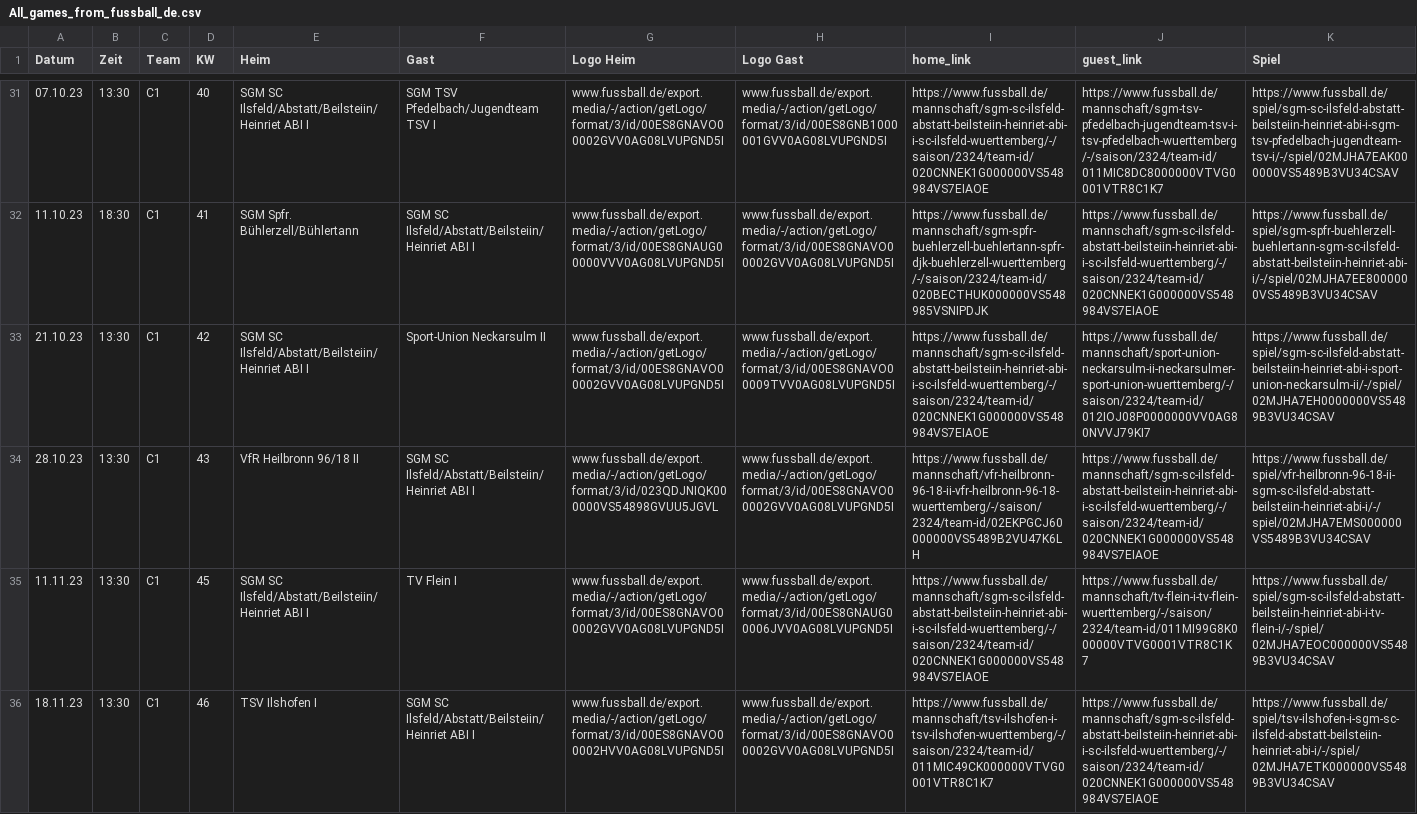
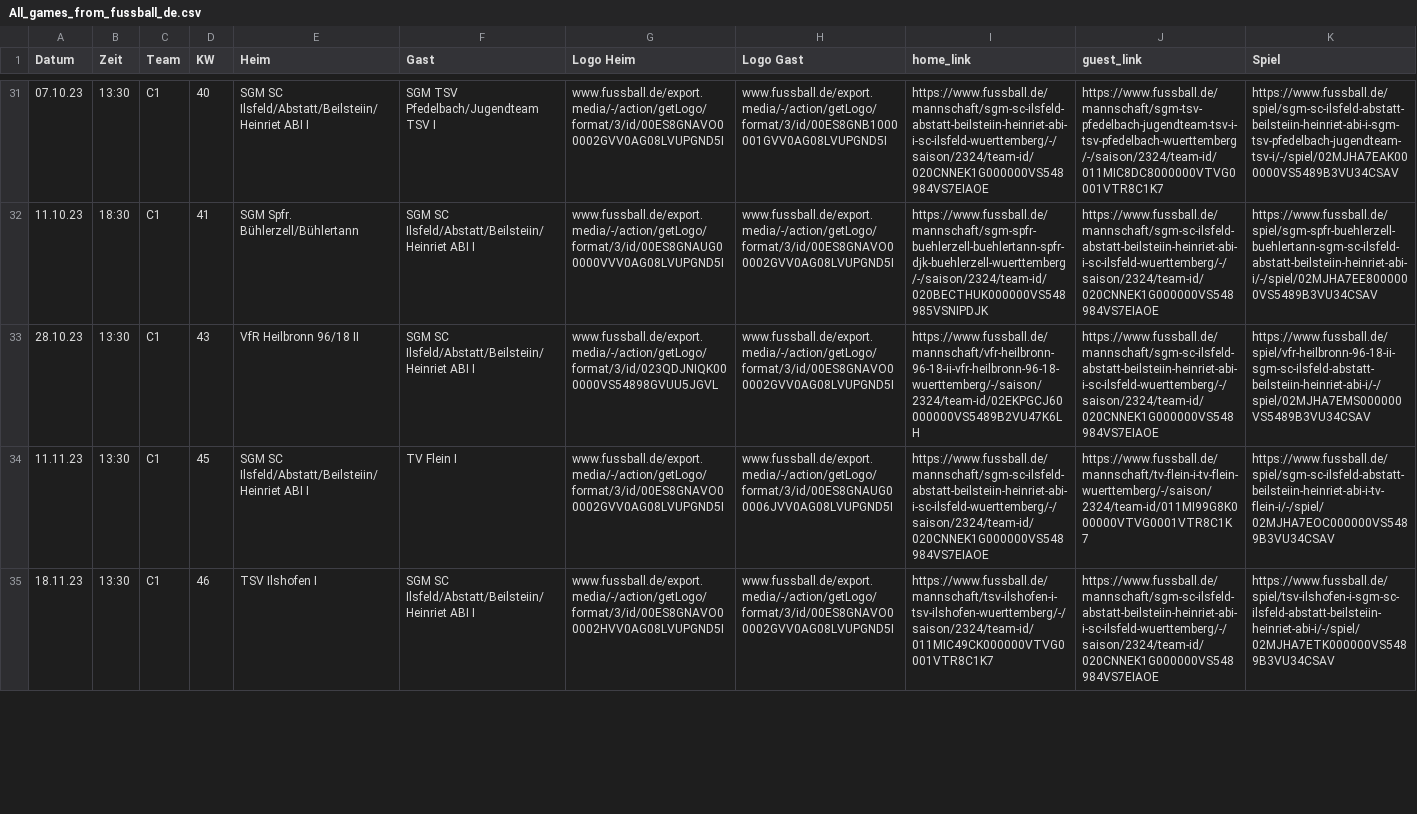
Before and after one commit to sgm-abi/ABI-Homepage, a CSV file: Skripte/All_games_from_fussball_de.csv, drawn as a sheet; only a part is shown, gaps mark what is left out; removed rows and columns are numbered as before the commit, all else as after; the diff covers the shown part only; the diff names each change by its address in the sheet, - before the commit and + after, or states it on an @@ line.

Commit message:
ABI-51 <Aktualisierung der Spieltabellen von fussball.de>

```diff
--- a/Skripte/All_games_from_fussball_de.csv
+++ b/Skripte/All_games_from_fussball_de.csv
-row 33: 21.10.23 | 13:30 | C1 | 42 | SGM SC Ilsfeld/Abstatt/Beilsteiin/Heinriet ABI I | Sport-Union Neckarsulm II | www.fussball.de/export.media/-/action/getLogo/format/3/id/00ES8GNAVO00002GVV0AG08LVUPGND5I | www.fussball.de/export.media/-/action/getLogo/format/3/id/00ES8GNAVO00009TVV0AG08LVUPGND5I | https://www.fussball.de/mannschaft/sgm-sc-ilsfeld-abstatt-beilsteiin-heinriet-abi-i-sc-ilsfeld-wuerttemberg/-/saison/2324/team-id/020CNNEK1G000000VS548984VS7EIAOE | https://www.fussball.de/mannschaft/sport-union-neckarsulm-ii-neckarsulmer-sport-union-wuerttemberg/-/saison/2324/team-id/012IOJ08P0000000VV0AG80NVVJ79KI7 | https://www.fussball.de/spiel/sgm-sc-ilsfeld-abstatt-beilsteiin-heinriet-abi-i-sport-union-neckarsulm-ii/-/spiel/02MJHA7EH0000000VS5489B3VU34CSAV
```
Also changed, not shown: 1 added row and 3 edited cells elsewhere in this file, 10 other files.
